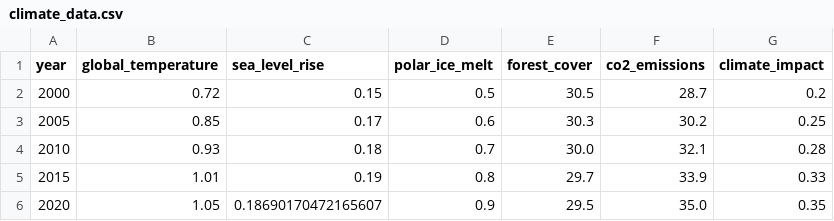
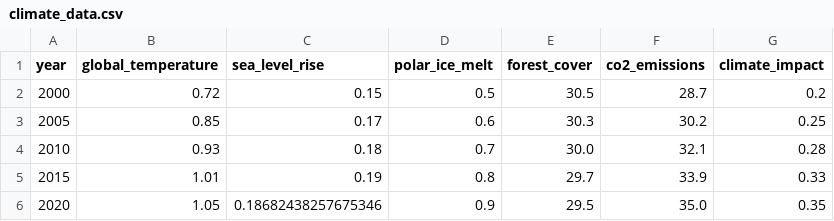
Before and after one commit to NguyenTien204/-o_An_1, a CSV file: data/climate_data.csv, drawn as a sheet.

```diff
--- a/data/climate_data.csv
+++ b/data/climate_data.csv
@@ -5,2 +5,2 @@ year,global_temperature,sea_level_rise,polar_ice_melt,forest_cover,co2_emissions
 2015,1.01,0.19,0.8,29.7,33.9,0.33
-2020,1.05,0.18690170472165607,0.9,29.5,35.0,0.35
+2020,1.05,0.18682438257675346,0.9,29.5,35.0,0.35
```
Also changed, not shown: data/predicted_causes.csv, 2 other files.
